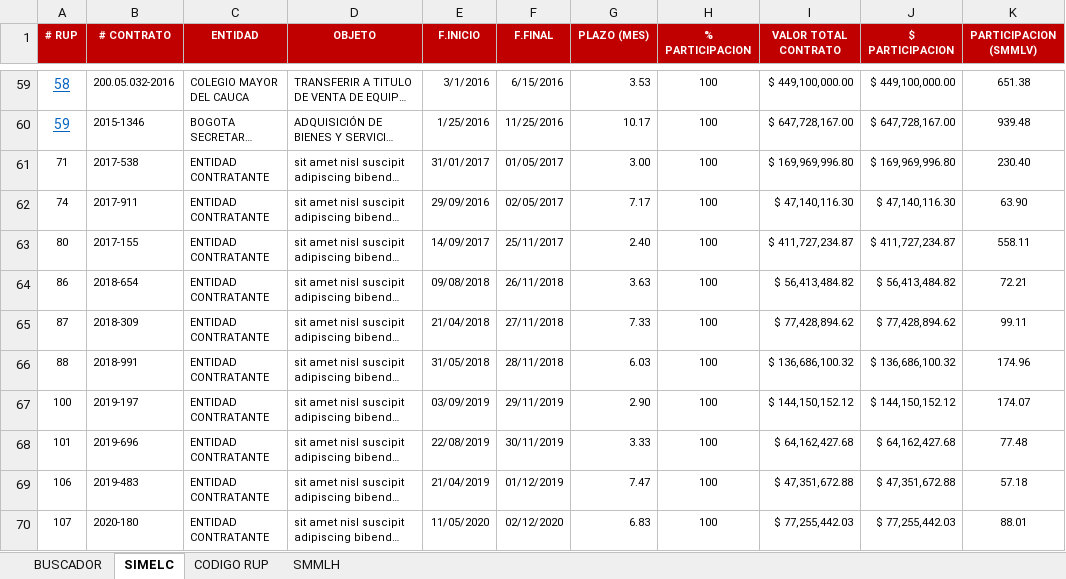
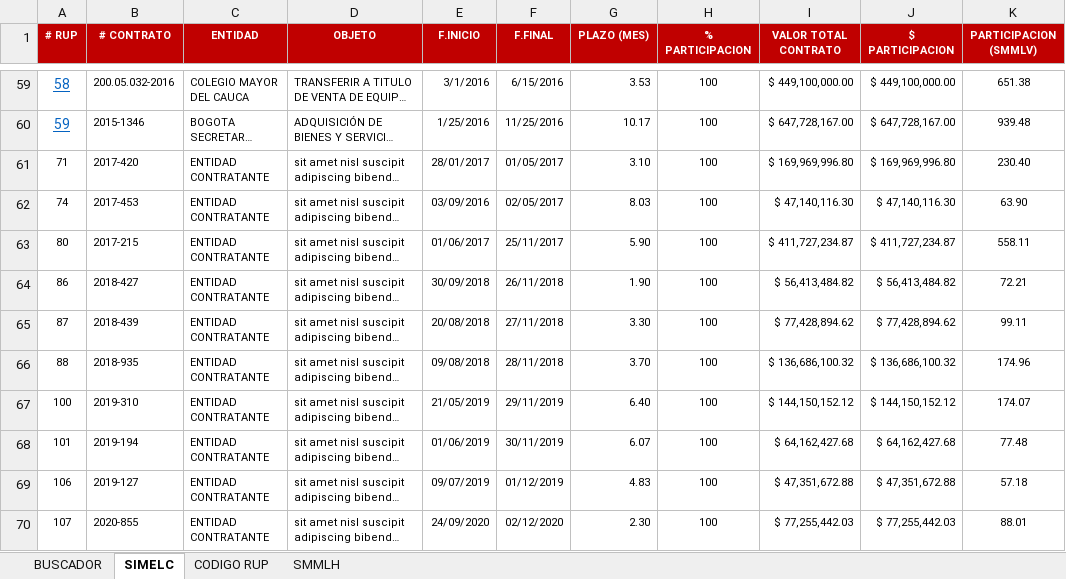
Before and after one commit to damanosalvag/buscador, an Excel workbook: code/EXPERIENCIA_PROYECTO.xlsm, sheet SIMELC, drawn as a sheet; only a part is shown, gaps mark what is left out; long unchanged cells end in …; values as stored, in another font and other column widths than the file's, no borders; table styles not drawn; the diff covers the shown part only; the diff names each change by its address in the sheet, - before the commit and + after, or states it on an @@ line.

```diff
--- a/code/EXPERIENCIA_PROYECTO.xlsm (sheet SIMELC)
+++ b/code/EXPERIENCIA_PROYECTO.xlsm (sheet SIMELC)
-B61 (# CONTRATO): 2017-538
+B61 (# CONTRATO): 2017-420
-E61 (F.INICIO): 31/01/2017
+E61 (F.INICIO): 28/01/2017
-G61 (PLAZO (MES)): 3.00
+G61 (PLAZO (MES)): 3.10
-B62 (# CONTRATO): 2017-911
+B62 (# CONTRATO): 2017-453
-E62 (F.INICIO): 29/09/2016
+E62 (F.INICIO): 03/09/2016
-G62 (PLAZO (MES)): 7.17
+G62 (PLAZO (MES)): 8.03
-B63 (# CONTRATO): 2017-155
+B63 (# CONTRATO): 2017-215
-E63 (F.INICIO): 14/09/2017
+E63 (F.INICIO): 01/06/2017
-G63 (PLAZO (MES)): 2.40
+G63 (PLAZO (MES)): 5.90
-B64 (# CONTRATO): 2018-654
+B64 (# CONTRATO): 2018-427
-E64 (F.INICIO): 09/08/2018
+E64 (F.INICIO): 30/09/2018
-G64 (PLAZO (MES)): 3.63
+G64 (PLAZO (MES)): 1.90
-B65 (# CONTRATO): 2018-309
+B65 (# CONTRATO): 2018-439
-E65 (F.INICIO): 21/04/2018
+E65 (F.INICIO): 20/08/2018
-G65 (PLAZO (MES)): 7.33
+G65 (PLAZO (MES)): 3.30
-B66 (# CONTRATO): 2018-991
+B66 (# CONTRATO): 2018-935
-E66 (F.INICIO): 31/05/2018
+E66 (F.INICIO): 09/08/2018
-G66 (PLAZO (MES)): 6.03
+G66 (PLAZO (MES)): 3.70
-B67 (# CONTRATO): 2019-197
+B67 (# CONTRATO): 2019-310
-E67 (F.INICIO): 03/09/2019
+E67 (F.INICIO): 21/05/2019
-G67 (PLAZO (MES)): 2.90
+G67 (PLAZO (MES)): 6.40
-B68 (# CONTRATO): 2019-696
+B68 (# CONTRATO): 2019-194
-E68 (F.INICIO): 22/08/2019
+E68 (F.INICIO): 01/06/2019
-G68 (PLAZO (MES)): 3.33
+G68 (PLAZO (MES)): 6.07
-B69 (# CONTRATO): 2019-483
+B69 (# CONTRATO): 2019-127
-E69 (F.INICIO): 21/04/2019
+E69 (F.INICIO): 09/07/2019
-G69 (PLAZO (MES)): 7.47
+G69 (PLAZO (MES)): 4.83
-B70 (# CONTRATO): 2020-180
+B70 (# CONTRATO): 2020-855
-E70 (F.INICIO): 11/05/2020
+E70 (F.INICIO): 24/09/2020
-G70 (PLAZO (MES)): 6.83
+G70 (PLAZO (MES)): 2.30
```
Also changed, not shown: 3 edited cells elsewhere in this sheet, sheet CODIGO RUP, sheet BUSCADOR, formulas that keep their value.
